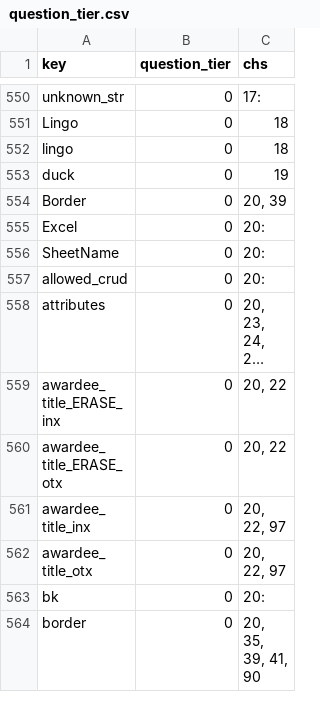
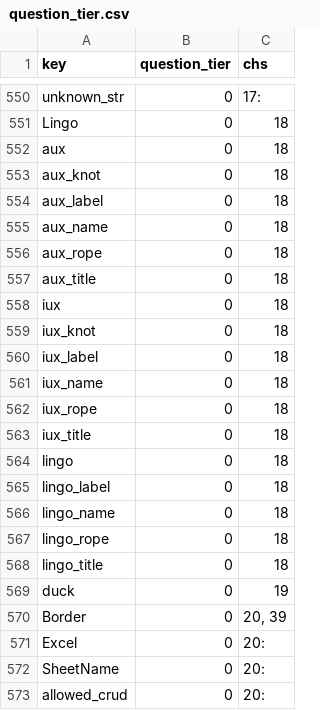
Before and after one commit to jschalk/keg, a CSV file: src/ch99_glossary/derived/question_tier.csv, drawn as a sheet; only a part is shown, gaps mark what is left out; the shorter side is filled out with more unchanged rows; long unchanged cells end in ….

```diff
--- a/src/ch99_glossary/derived/question_tier.csv
+++ b/src/ch99_glossary/derived/question_tier.csv
@@ -551,3 +551,19 @@ unknown_str,0,17:
 Lingo,0,18
+aux,0,18
+aux_knot,0,18
+aux_label,0,18
+aux_name,0,18
+aux_rope,0,18
+aux_title,0,18
+iux,0,18
+iux_knot,0,18
+iux_label,0,18
+iux_name,0,18
+iux_rope,0,18
+iux_title,0,18
 lingo,0,18
+lingo_label,0,18
+lingo_name,0,18
+lingo_rope,0,18
+lingo_title,0,18
 duck,0,19
```
Also changed, not shown: src/ch99_glossary/derived/keg_exam_questions.csv, 7 other files.
